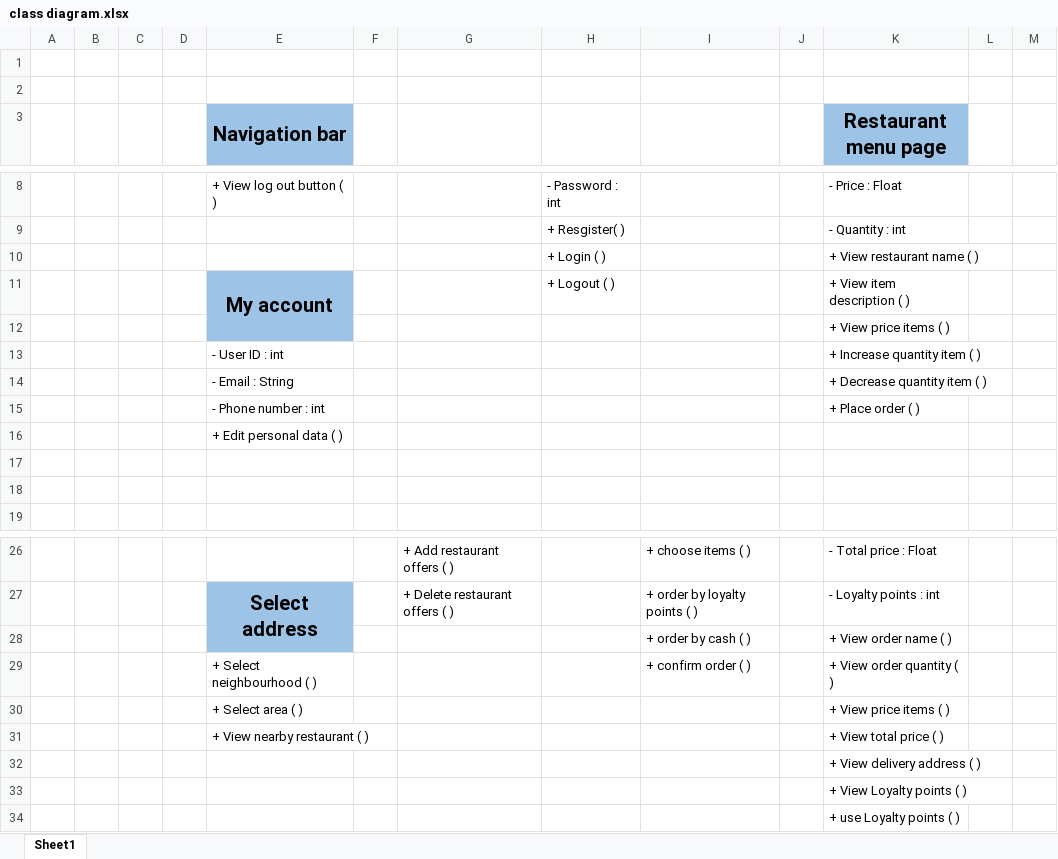
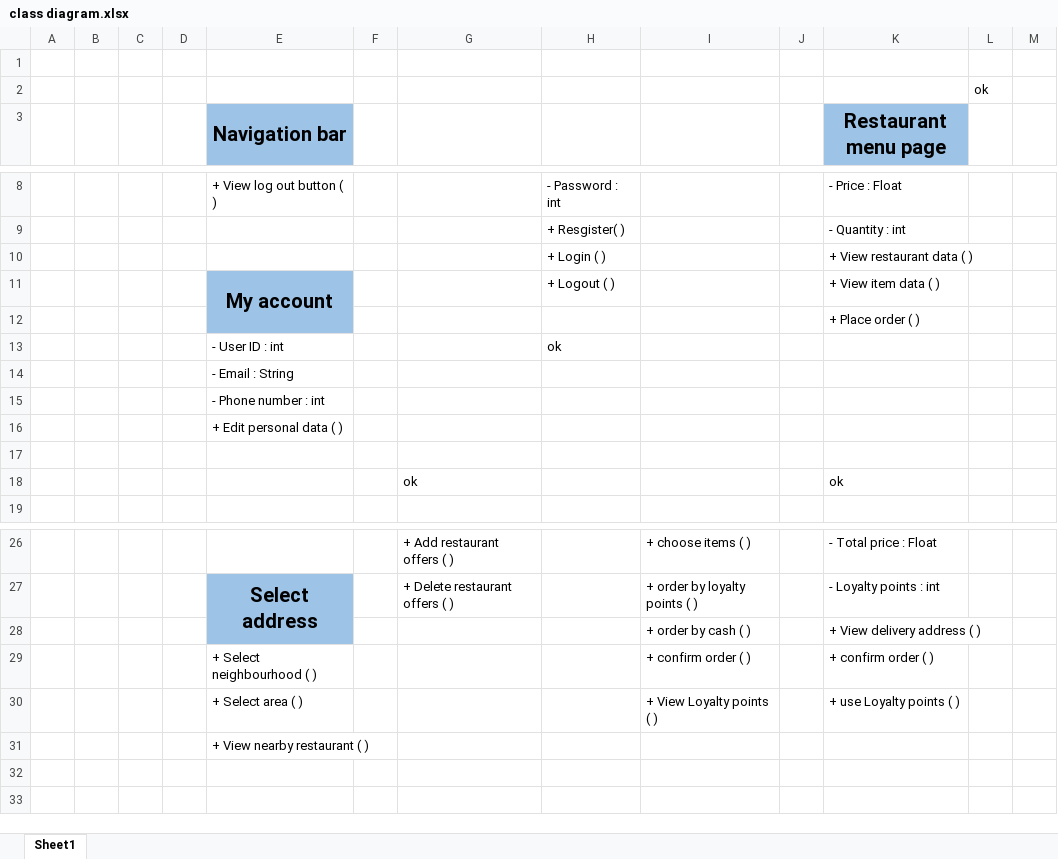
Before and after one commit to sohip-a/Foodies, an Excel workbook: 3-Design/High Level Design/class diagram.xlsx, sheet Sheet1, drawn as a sheet; only a part is shown, gaps mark what is left out; values as stored, in another font and other column widths than the file's, no borders; charts and pictures not drawn; removed rows and columns are numbered as before the commit, all else as after; the diff names each change by its address in the sheet, - before the commit and + after, or states it on an @@ line.

Commit message:
update class diagram and functions

```diff
--- a/3-Design/High Level Design/class diagram.xlsx (sheet Sheet1)
+++ b/3-Design/High Level Design/class diagram.xlsx (sheet Sheet1)
-L2: (empty)
+L2: ok
-K10 (Restaurant menu page): + View restaurant name ( )
+K10 (Restaurant menu page): + View restaurant data ( )
-K11 (Restaurant menu page): + View item description ( )
+K11 (Restaurant menu page): + View item data ( )
-K12 (Restaurant menu page): + View price items ( )
+K12 (Restaurant menu page): + Place order ( )
-row 13:  |  |  |  | - User ID : int |  |  |  |  |  | + Increase quantity item ( )
-row 14:  |  |  |  | - Email : String |  |  |  |  |  | + Decrease quantity item ( )
-row 15:  |  |  |  | - Phone number : int |  |  |  |  |  | + Place order ( )
+row 13:  |  |  |  | - User ID : int |  |  | ok
+row 14:  |  |  |  | - Email : String
+row 15:  |  |  |  | - Phone number : int
-row 18: (empty)
+row 18:  |  |  |  |  |  | ok |  |  |  | ok
-K28 (Restaurant menu page): + View order name ( )
+K28 (Restaurant menu page): + View delivery address ( )
-K29 (Restaurant menu page): + View order quantity ( )
+K29 (Restaurant menu page): + confirm order ( )
-row 30:  |  |  |  | + Select area ( ) |  |  |  |  |  | + View price items ( )
-row 31:  |  |  |  | + View nearby restaurant ( ) |  |  |  |  |  | + View total price ( )
-row 32:  |  |  |  |  |  |  |  |  |  | + View delivery address ( )
-row 33:  |  |  |  |  |  |  |  |  |  | + View Loyalty points ( )
-row 34:  |  |  |  |  |  |  |  |  |  | + use Loyalty points ( )
+row 30:  |  |  |  | + Select area ( ) |  |  |  | + View Loyalty points ( ) |  | + use Loyalty points ( )
+row 31:  |  |  |  | + View nearby restaurant ( )
```
Also changed, not shown: charts or pictures, 3-Design/Low Level Design/Functions.xlsx.
